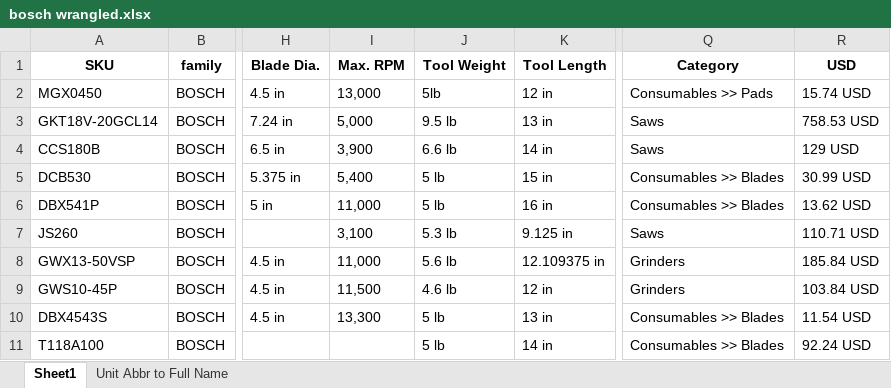
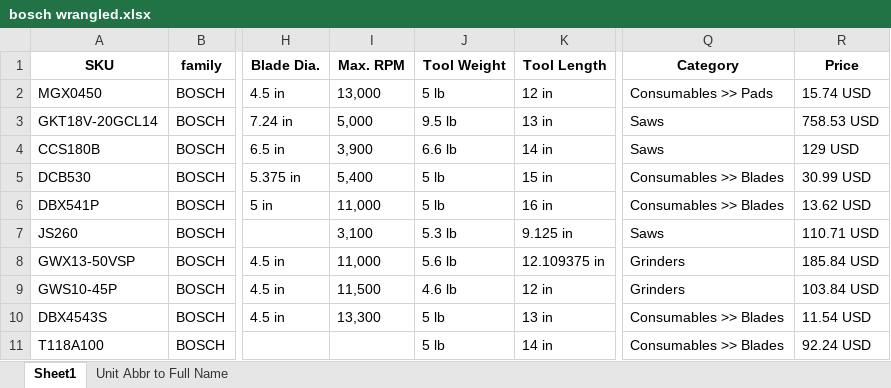
Before and after one commit to wrangleworks/WranglesPY, an Excel workbook: bosch wrangled.xlsx, sheet Sheet1, drawn as a sheet; only a part is shown, gaps mark what is left out; values as stored, in another font and other column widths than the file's, no borders; table styles not drawn; the diff names each change by its address in the sheet, - before the commit and + after, or states it on an @@ line.

Commit message:
working connector w/ data

```diff
--- a/bosch wrangled.xlsx (sheet Sheet1)
+++ b/bosch wrangled.xlsx (sheet Sheet1)
-R1: USD
+R1: Price
-J2 (Tool Weight): 5lb
+J2 (Tool Weight): 5 lb
```
Also changed, not shown: sheet Unit Abbr to Full Name, 2 other files.
